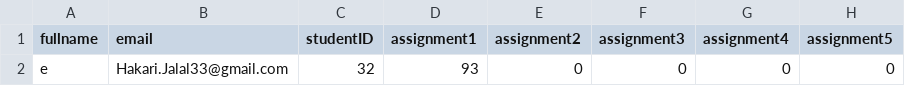
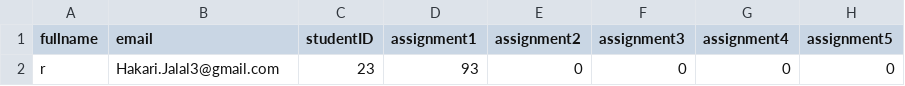
Before and after one commit to Hakari-Bibani/assignments, a CSV file: grades/data_submission.csv, drawn as a sheet; only a part is shown; the diff names each change by its address in the sheet, - before the commit and + after, or states it on an @@ line.

Commit message:
Update submission data - 2025-01-05 17:04:45

```diff
--- a/grades/data_submission.csv
+++ b/grades/data_submission.csv
-A2 (fullname): e
+A2 (fullname): r
-B2 (email): Hakari.Jalal33@gmail.com
+B2 (email): Hakari.Jalal3@gmail.com
-C2 (studentID): 32
+C2 (studentID): 23
```
